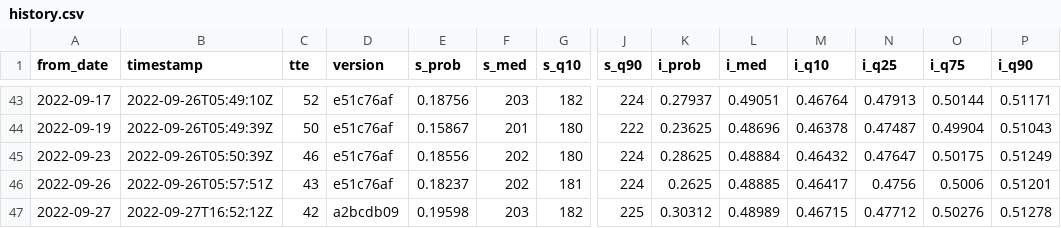
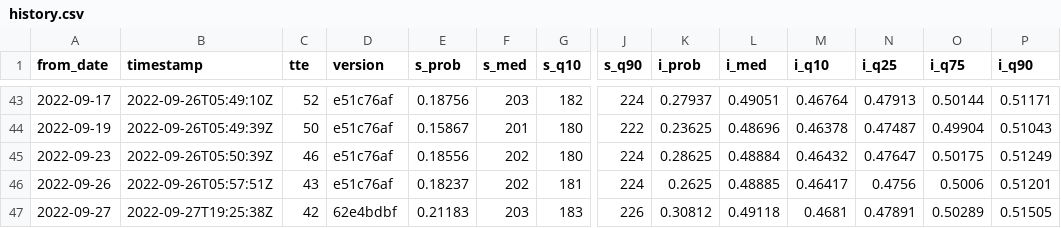
Before and after one commit to CoryMcCartan/midterms-22, a CSV file: docs/history.csv, drawn as a sheet; only a part is shown, gaps mark what is left out; the diff names each change by its address in the sheet, - before the commit and + after, or states it on an @@ line.

```diff
--- a/docs/history.csv
+++ b/docs/history.csv
-B47 (timestamp): 2022-09-27T16:52:12Z
+B47 (timestamp): 2022-09-27T19:25:38Z
-D47 (version): a2bcdb09
+D47 (version): 62e4bdbf
-E47 (s_prob): 0.19598
+E47 (s_prob): 0.21183
-G47 (s_q10): 182
+G47 (s_q10): 183
-J47 (s_q90): 225
+J47 (s_q90): 226
-K47 (i_prob): 0.30312
+K47 (i_prob): 0.30812
-L47 (i_med): 0.48989
+L47 (i_med): 0.49118
-M47 (i_q10): 0.46715
+M47 (i_q10): 0.4681
-N47 (i_q25): 0.47712
+N47 (i_q25): 0.47891
-O47 (i_q75): 0.50276
+O47 (i_q75): 0.50289
-P47 (i_q90): 0.51278
+P47 (i_q90): 0.51505
```
Also changed, not shown: docs/districts.csv, docs/natl_intent.csv, 11 other files.
